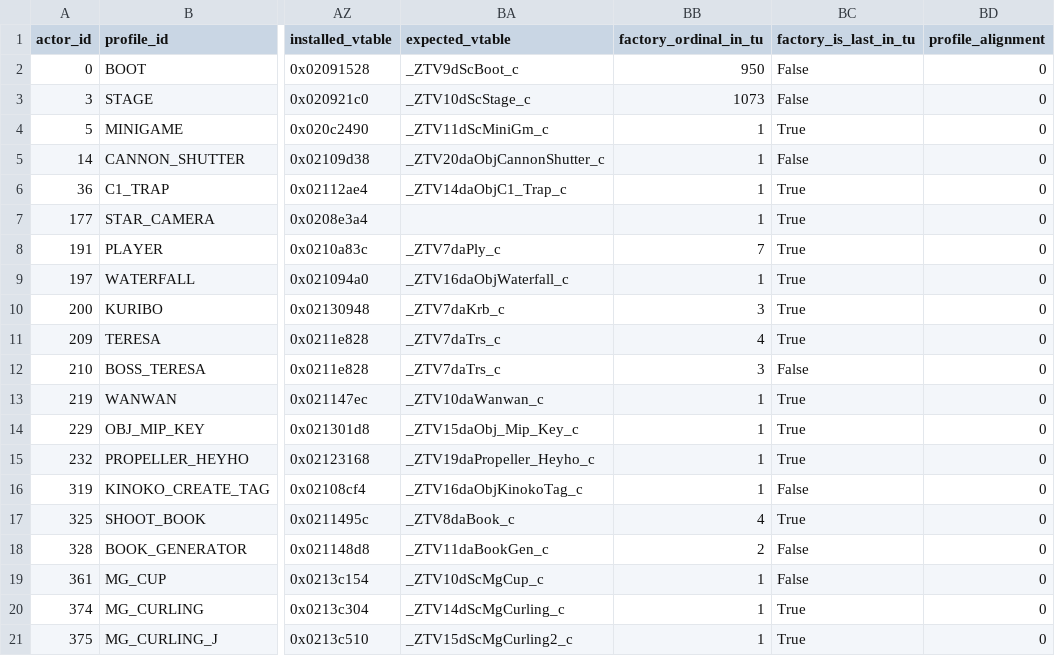
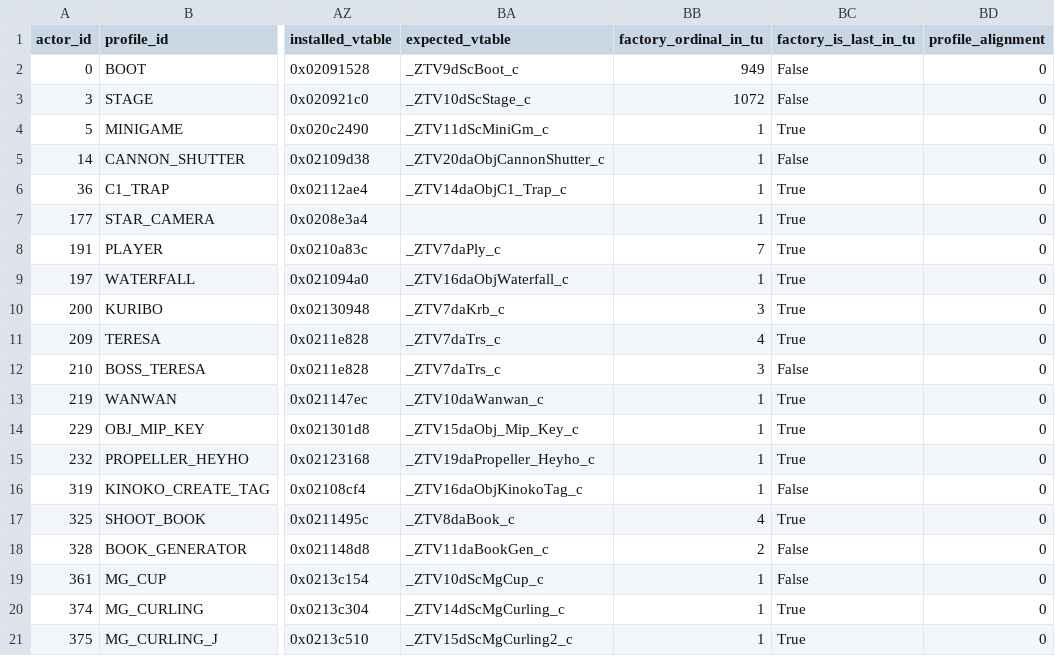
Before and after one commit to tangosdev/sm64ds-decomp, a TSV file: symbols/profile_reconstruction_pilot.tsv, drawn as a sheet; only a part is shown, gaps mark what is left out; the diff names each change by its address in the sheet, - before the commit and + after, or states it on an @@ line.

```diff
--- a/symbols/profile_reconstruction_pilot.tsv
+++ b/symbols/profile_reconstruction_pilot.tsv
-BB2 (factory_ordinal_in_tu): 950
+BB2 (factory_ordinal_in_tu): 949
-BB3 (factory_ordinal_in_tu): 1073
+BB3 (factory_ordinal_in_tu): 1072
```
Also changed, not shown: notes/data/c-cpp-classification.tsv, symbols/verified.tsv, 8 other files.
